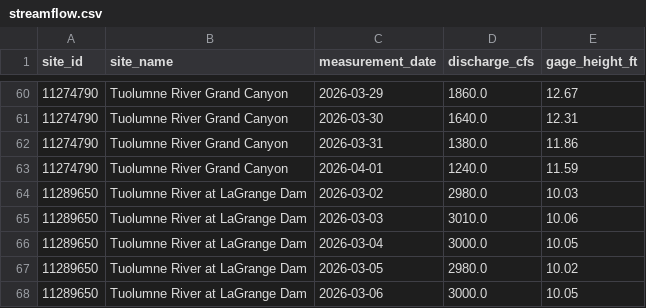
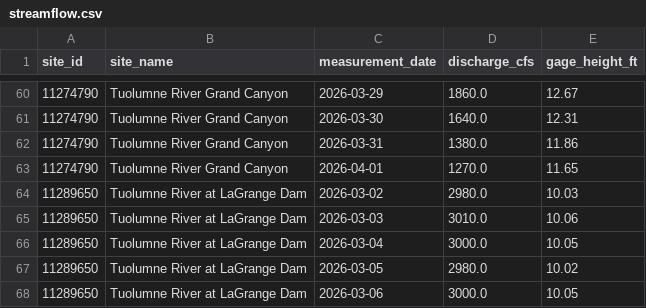
Before and after one commit to bdgroves/sierra-flow-cobol, a CSV file: streamflow.csv, drawn as a sheet; only a part is shown, gaps mark what is left out.

```diff
--- a/streamflow.csv
+++ b/streamflow.csv
@@ -62,3 +62,3 @@ site_id,site_name,measurement_date,discharge_cfs,gage_height_ft
 11274790,Tuolumne River Grand Canyon,2026-03-31,1380.0,11.86
-11274790,Tuolumne River Grand Canyon,2026-04-01,1240.0,11.59
+11274790,Tuolumne River Grand Canyon,2026-04-01,1270.0,11.65
 11289650,Tuolumne River at LaGrange Dam,2026-03-02,2980.0,10.03
```
Also changed, not shown: 1 other file.
